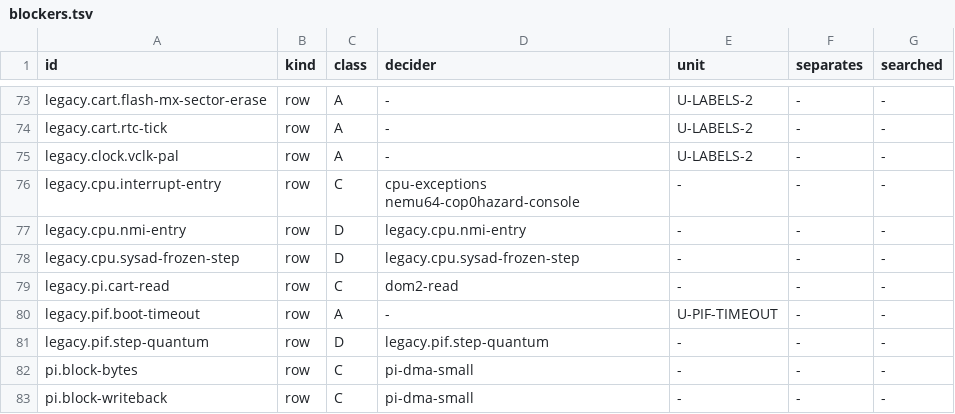
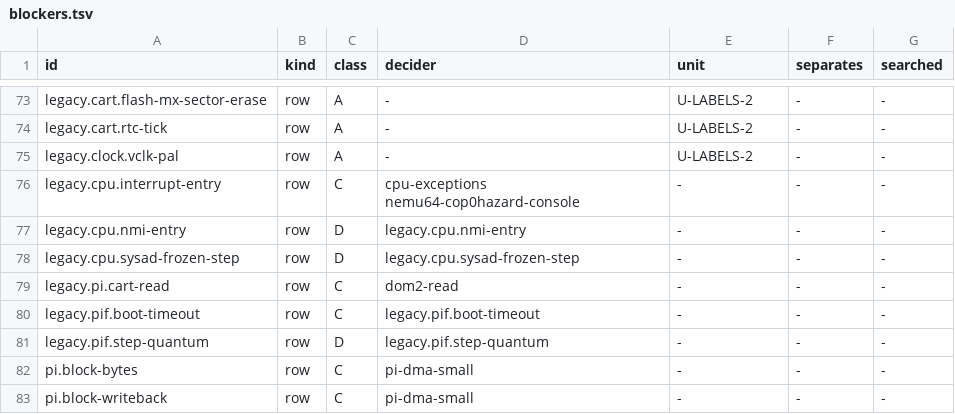
Before and after one commit to wScottSh/ares, a TSV file: tools/n64-timing/calibration/blockers.tsv, drawn as a sheet; only a part is shown, gaps mark what is left out.

```diff
--- a/tools/n64-timing/calibration/blockers.tsv
+++ b/tools/n64-timing/calibration/blockers.tsv
@@ -79,3 +79,3 @@ legacy.cpu.sysad-frozen-step	row	D	legacy.cpu.sysad-frozen-step	-	-	-
 legacy.pi.cart-read	row	C	dom2-read	-	-	-
-legacy.pif.boot-timeout	row	A	-	U-PIF-TIMEOUT	-	-
+legacy.pif.boot-timeout	row	C	legacy.pif.boot-timeout	-	-	-
 legacy.pif.step-quantum	row	D	legacy.pif.step-quantum	-	-	-
```
Also changed, not shown: ares/n64/timing/behaviors.tsv, tools/n64-timing/calibration/undecidable.tsv, 11 other files.
